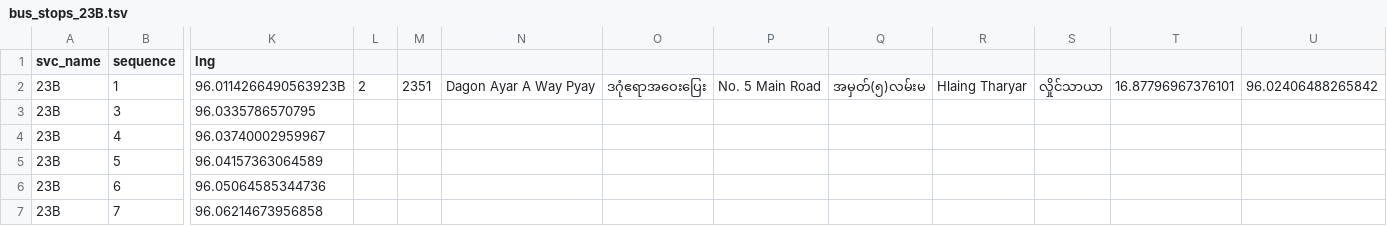
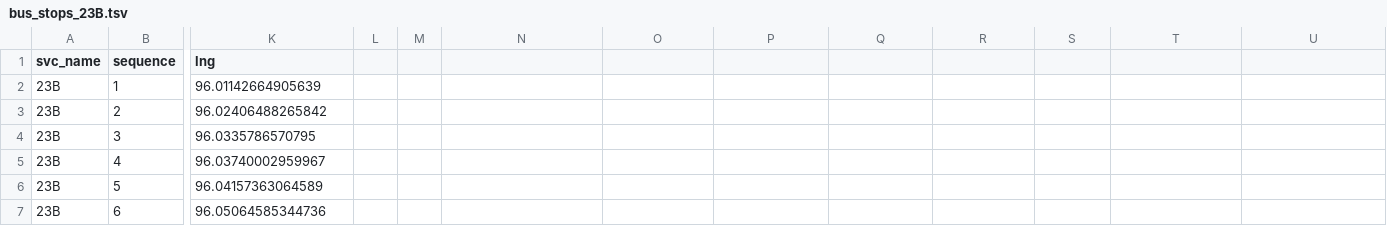
Before and after one commit to thantthet/YBS-Data, a TSV file: stop_sequences/bus_stops_23B.tsv, drawn as a sheet; only a part is shown, gaps mark what is left out; the shorter side is filled out with more unchanged rows; rows hold the shown columns only; the diff names each change by its address in the sheet, - before the commit and + after, or states it on an @@ line.

```diff
--- a/stop_sequences/bus_stops_23B.tsv
+++ b/stop_sequences/bus_stops_23B.tsv
-K2 (lng): 96.0114266490563923B
+K2 (lng): 96.01142664905639
-L2: 2
+L2: (empty)
-M2: 2351
+M2: (empty)
-N2: Dagon Ayar A Way Pyay
+N2: (empty)
-O2: ဒဂုံဧရာအဝေးပြေး
+O2: (empty)
-P2: No. 5 Main Road
+P2: (empty)
-Q2: အမှတ်(၅)လမ်းမ
+Q2: (empty)
-R2: Hlaing Tharyar
+R2: (empty)
-S2: လှိုင်သာယာ
+S2: (empty)
-T2: 16.87796967376101
+T2: (empty)
-U2: 96.02406488265842
+U2: (empty)
+row 3: 23B | 2 | 96.02406488265842
```
Also changed, not shown: stop_sequences/bus_stops_23A.tsv, stop_sequences/bus_stops_29.tsv, 7 other files.
